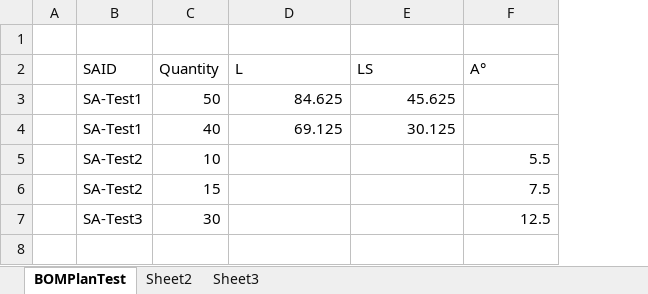
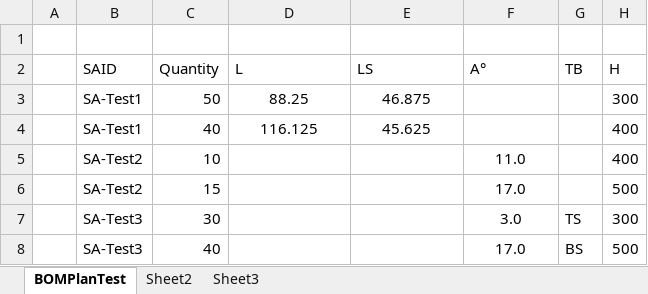
Before and after one commit to ewxgwy1987/SEDPlan, an Excel workbook: excel/BomPlan.xlsx, sheet BOMPlanTest, drawn as a sheet; values as stored, in another font and other column widths than the file's, no borders; the diff names each change by its address in the sheet, - before the commit and + after, or states it on an @@ line.

Commit message:
Version 0.5 for load data for original plan

```diff
--- a/excel/BomPlan.xlsx (sheet BOMPlanTest)
+++ b/excel/BomPlan.xlsx (sheet BOMPlanTest)
+column G (TB), row 7: TS
+column H (H), rows 3-7: 300 | 400 | 400 | 500 | 300
-D3 (L): 84.625
+D3 (L): 88.25
-D3:E4 alignment: right
+D3:E4 alignment: center
-E3 (LS): 45.625
+E3 (LS): 46.875
-D4 (L): 69.125
+D4 (L): 116.125
-E4 (LS): 30.125
+E4 (LS): 45.625
-F5 (A°): 5.5
+F5 (A°): 11.0
-F5:F7 alignment: right
+F5:F7 alignment: center
-F6 (A°): 7.5
+F6 (A°): 17.0
-F7 (A°): 12.5
+F7 (A°): 3.0
+row 8:  | SA-Test3 | 40 |  |  | 17.0 | BS | 500
```
Also changed, not shown: excel/Standard Parts.xlsx, 43 other files.
